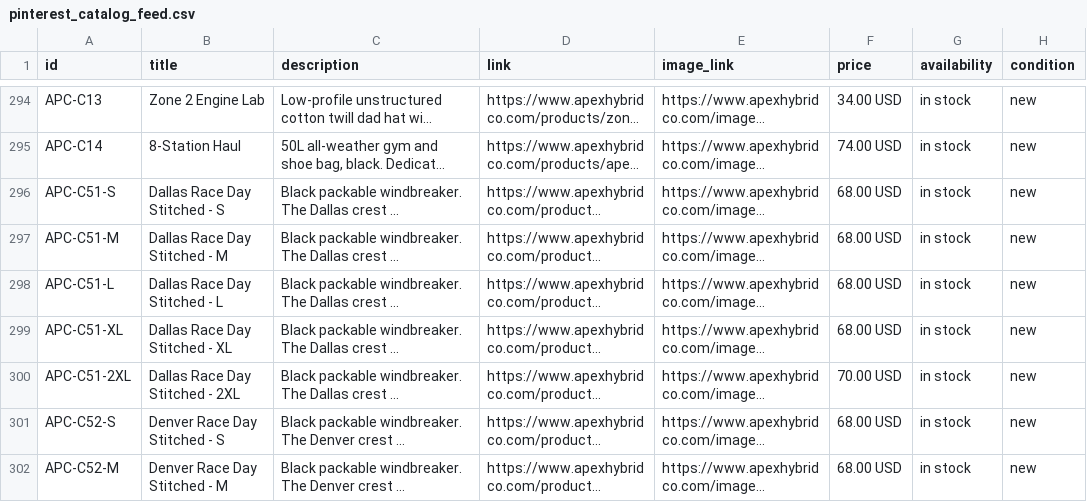
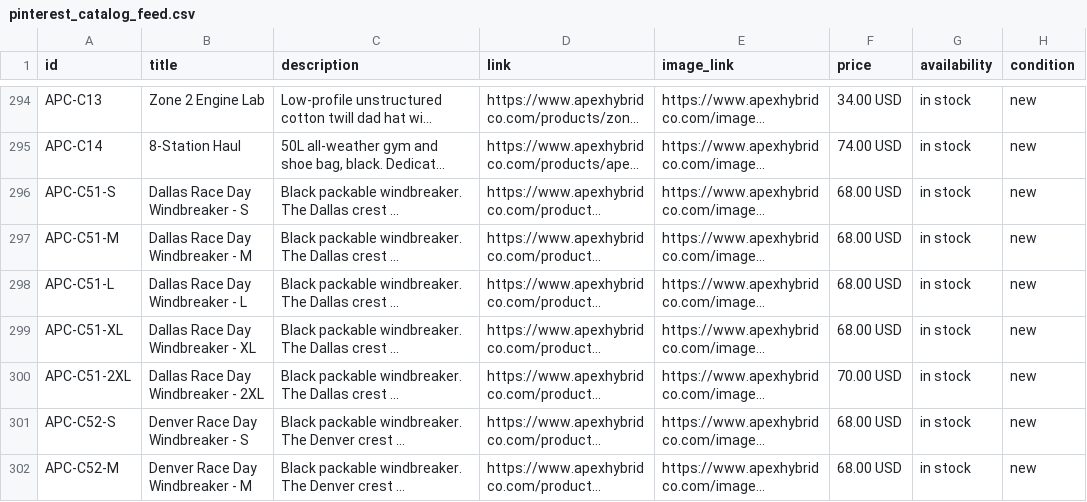
Before and after one commit to nolcorpllc-ux/apex-store, a CSV file: pinterest_catalog_feed.csv, drawn as a sheet; only a part is shown, gaps mark what is left out; long unchanged cells end in …; the diff covers the shown part only; the diff names each change by its address in the sheet, - before the commit and + after, or states it on an @@ line.

```diff
--- a/pinterest_catalog_feed.csv
+++ b/pinterest_catalog_feed.csv
-B296 (title): Dallas Race Day Stitched - S
+B296 (title): Dallas Race Day Windbreaker - S
-B297 (title): Dallas Race Day Stitched - M
+B297 (title): Dallas Race Day Windbreaker - M
-B298 (title): Dallas Race Day Stitched - L
+B298 (title): Dallas Race Day Windbreaker - L
-B299 (title): Dallas Race Day Stitched - XL
+B299 (title): Dallas Race Day Windbreaker - XL
-B300 (title): Dallas Race Day Stitched - 2XL
+B300 (title): Dallas Race Day Windbreaker - 2XL
-B301 (title): Denver Race Day Stitched - S
+B301 (title): Denver Race Day Windbreaker - S
-B302 (title): Denver Race Day Stitched - M
+B302 (title): Denver Race Day Windbreaker - M
```
Also changed, not shown: 18 edited cells elsewhere in this file, 22 other files.
